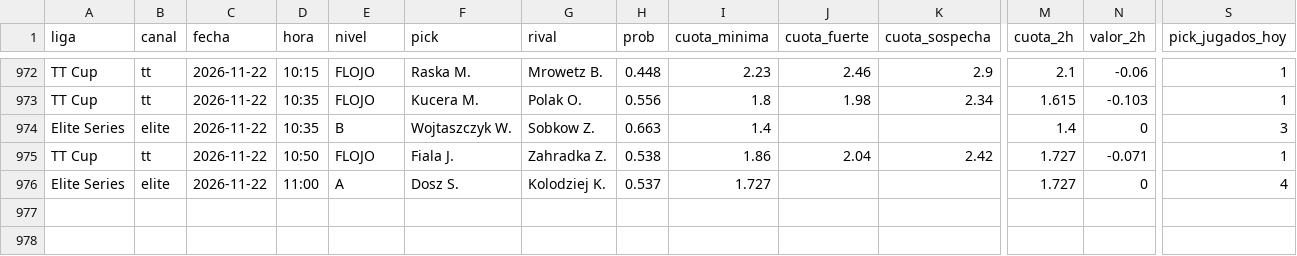
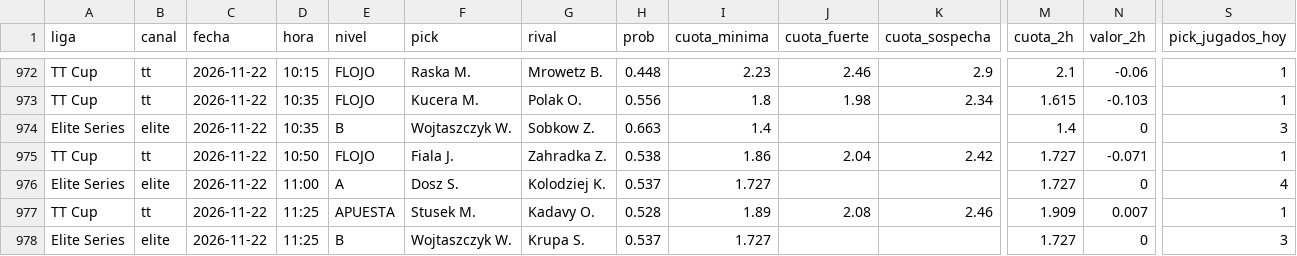
Before and after one commit to manuvaldespartera3-netizen/tt-multiliga, a CSV file: seguimiento/picks.csv, drawn as a sheet; only a part is shown, gaps mark what is left out; rows hold the shown columns only; the diff names each change by its address in the sheet, - before the commit and + after, or states it on an @@ line.

Commit message:
Seguimiento TT Cup

```diff
--- a/seguimiento/picks.csv
+++ b/seguimiento/picks.csv
+row 977: TT Cup | tt | 2026-11-22 | 11:25 | APUESTA | Stusek M. | Kadavy O. | 0.528 | 1.89 | 2.08 | 2.46 | 1.909 | 0.007 | 1
+row 978: Elite Series | elite | 2026-11-22 | 11:25 | B | Wojtaszczyk W. | Krupa S. | 0.537 | 1.727 |  |  | 1.727 | 0 | 3
```
Also changed, not shown: 1 other file.
